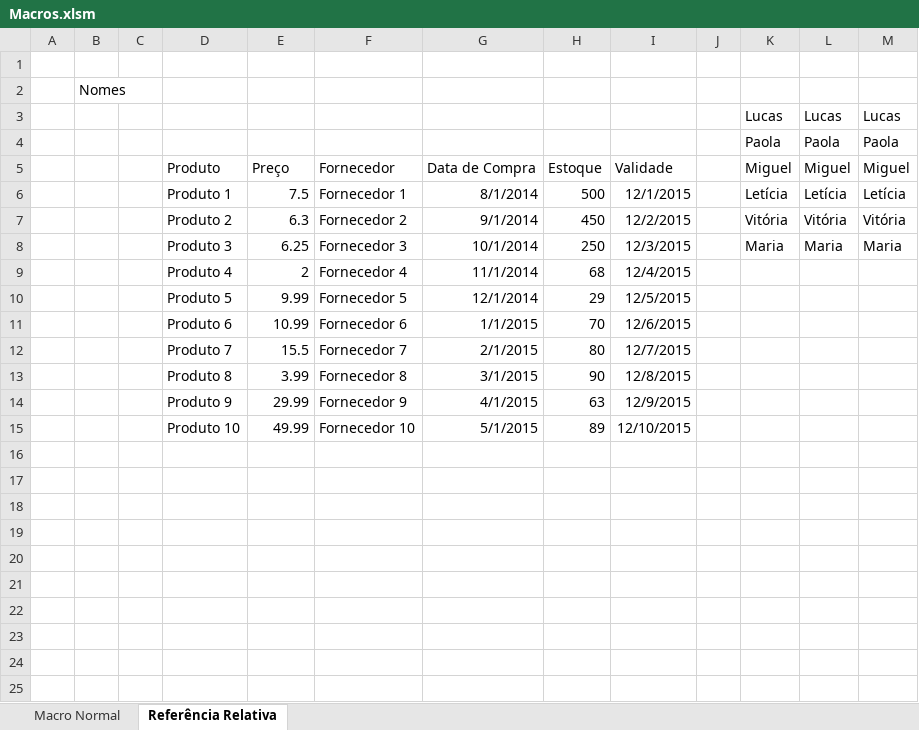
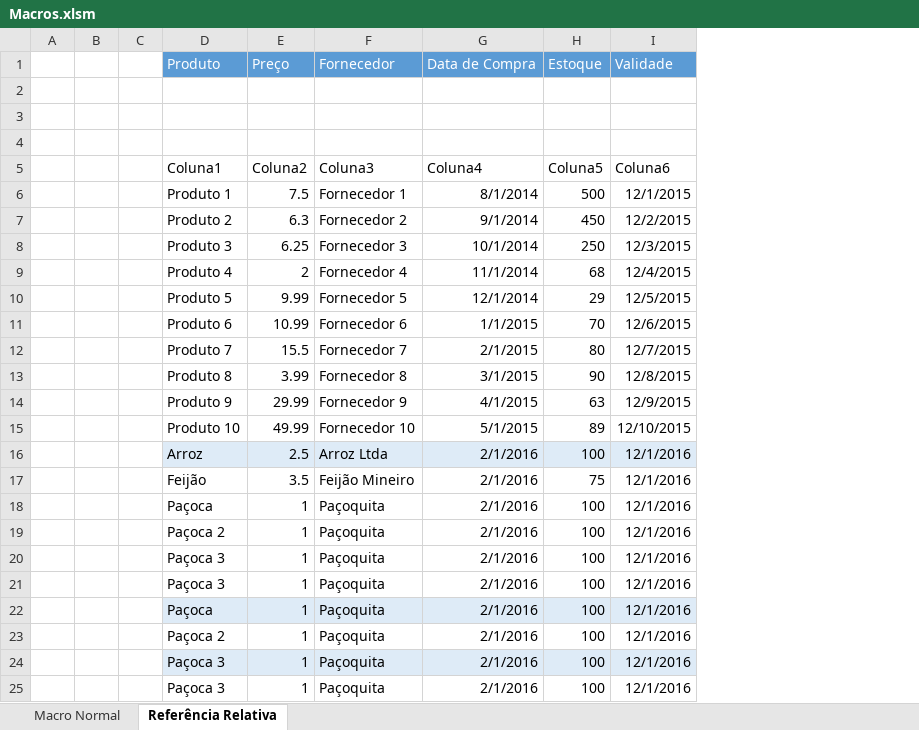
Before and after one commit to brbzalck/Curso-Excel, an Excel workbook: Macros/Macros.xlsm, sheet Referência Relativa, drawn as a sheet; values as stored, in another font and other column widths than the file's, no borders; charts and pictures and table styles not drawn; removed rows and columns are numbered as before the commit, all else as after; the diff names each change by its address in the sheet, - before the commit and + after, or states it on an @@ line.

Commit message:
Aplicando macros 2

```diff
--- a/Macros/Macros.xlsm (sheet Referência Relativa)
+++ b/Macros/Macros.xlsm (sheet Referência Relativa)
-column B, row 2: Nomes
+column B, empty
-column J, empty
-column K, rows 3-4: Lucas | Paola; rows 6-8: Letícia | Vitória | Maria
-column L, rows 3-4: Lucas | Paola; rows 6-8: Letícia | Vitória | Maria
-column M, rows 3-4: Lucas | Paola; rows 6-8: Letícia | Vitória | Maria
@@ row 5 moved to row 1: Produto @@
-row 4:  |  |  |  |  |  |  |  |  |  | Lucas | Lucas | Lucas
+row 4: (empty)
-D5: (empty)
+D5: Coluna1
-E5: (empty)
+E5: Coluna2
-F5: (empty)
+F5: Coluna3
-G5: (empty)
+G5: Coluna4
-H5: (empty)
+H5: Coluna5
-I5: (empty)
+I5: Coluna6
+row 16:  |  |  | Arroz | 2.5 | Arroz Ltda | 2/1/2016 | 100 | 12/1/2016
+row 17:  |  |  | Feijão | 3.5 | Feijão Mineiro | 2/1/2016 | 75 | 12/1/2016
+row 18:  |  |  | Paçoca | 1 | Paçoquita | 2/1/2016 | 100 | 12/1/2016
+row 19:  |  |  | Paçoca 2 | 1 | Paçoquita | 2/1/2016 | 100 | 12/1/2016
+row 20:  |  |  | Paçoca 3 | 1 | Paçoquita | 2/1/2016 | 100 | 12/1/2016
+row 21:  |  |  | Paçoca 3 | 1 | Paçoquita | 2/1/2016 | 100 | 12/1/2016
+row 22:  |  |  | Paçoca | 1 | Paçoquita | 2/1/2016 | 100 | 12/1/2016
+row 23:  |  |  | Paçoca 2 | 1 | Paçoquita | 2/1/2016 | 100 | 12/1/2016
+row 24:  |  |  | Paçoca 3 | 1 | Paçoquita | 2/1/2016 | 100 | 12/1/2016
+row 25:  |  |  | Paçoca 3 | 1 | Paçoquita | 2/1/2016 | 100 | 12/1/2016
```
Also changed, not shown: charts or pictures.
